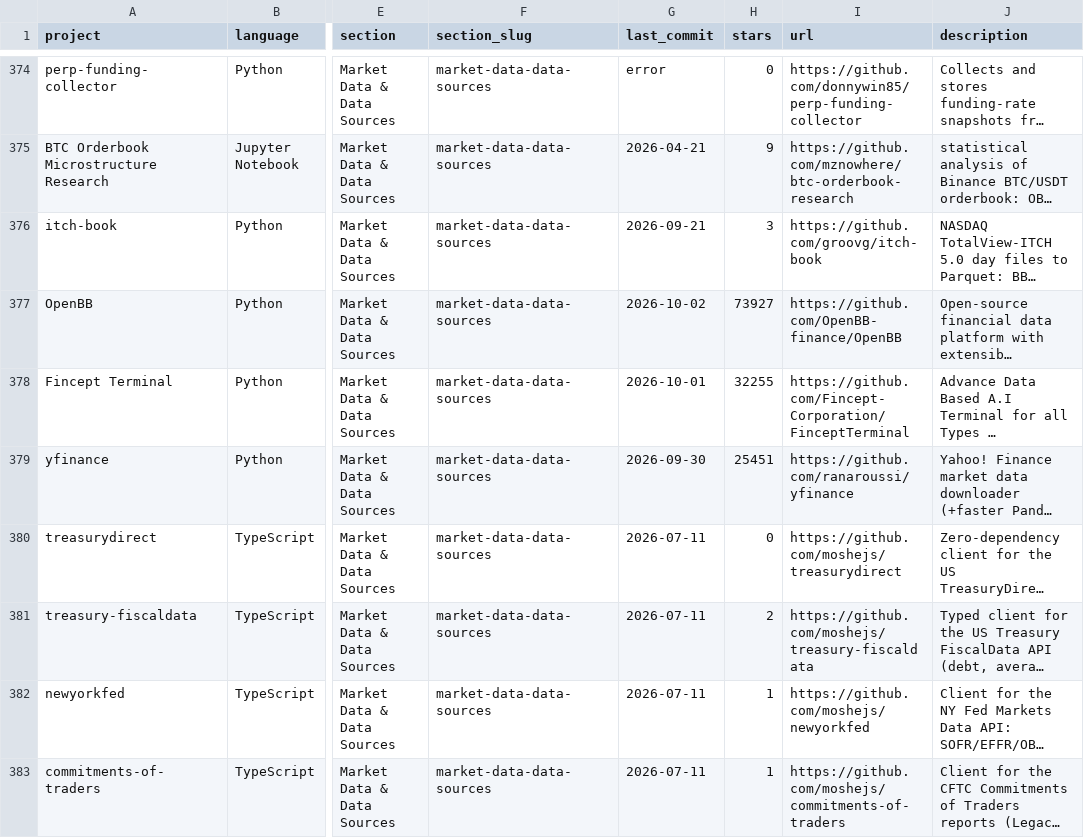
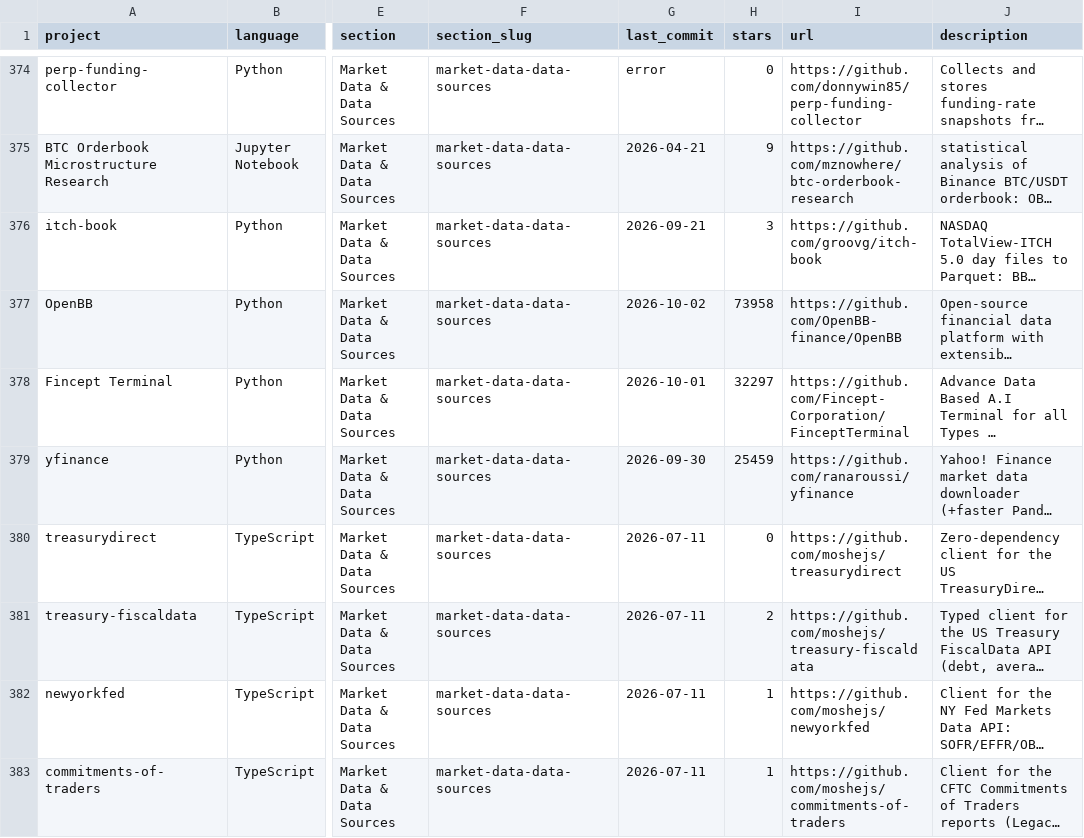
Before and after one commit to picktim/awesome-quant, a CSV file: projects.csv, drawn as a sheet; only a part is shown, gaps mark what is left out; long unchanged cells end in …; the diff covers the shown part only; the diff names each change by its address in the sheet, - before the commit and + after, or states it on an @@ line.

```diff
--- a/projects.csv
+++ b/projects.csv
-H377 (stars): 73927
+H377 (stars): 73958
-H378 (stars): 32255
+H378 (stars): 32297
-H379 (stars): 25451
+H379 (stars): 25459
```
Also changed, not shown: 154 edited cells elsewhere in this file, 1 other file.
